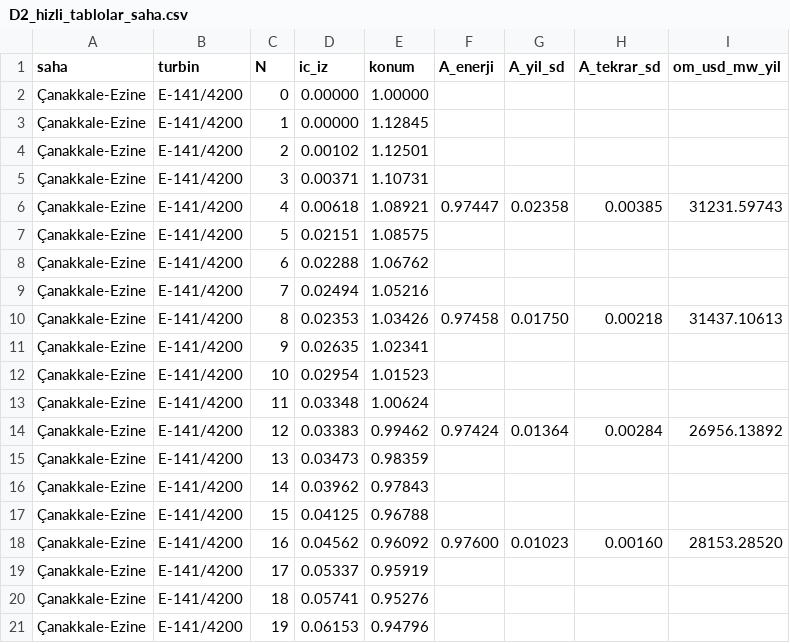
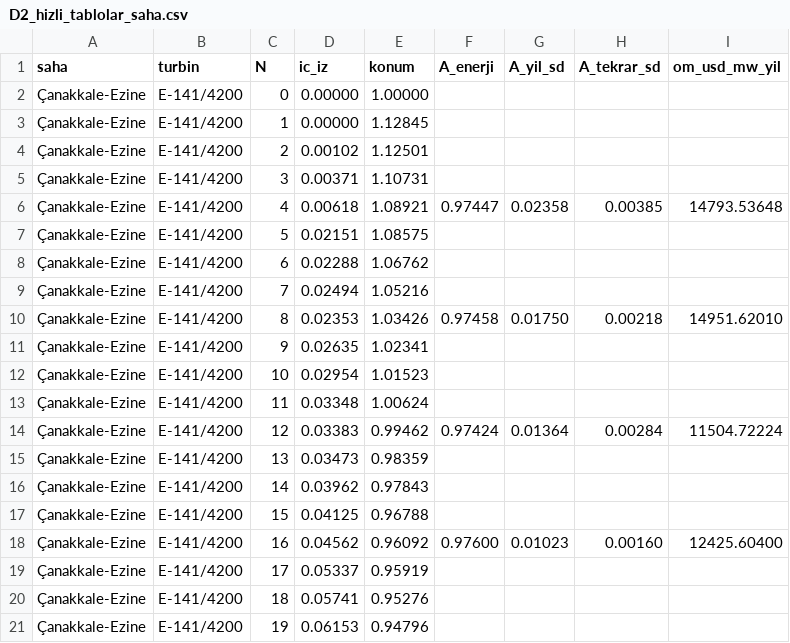
Before and after one commit to ahmethilmigrgl/hibrit-fizibilite, a CSV file: outputs/v3D/D2_hizli_tablolar_saha.csv, drawn as a sheet; only a part is shown; the diff covers the shown part only.

```diff
--- a/outputs/v3D/D2_hizli_tablolar_saha.csv
+++ b/outputs/v3D/D2_hizli_tablolar_saha.csv
@@ -5,3 +5,3 @@
 Çanakkale-Ezine,E-141/4200,3,0.00371,1.10731,,,,
-Çanakkale-Ezine,E-141/4200,4,0.00618,1.08921,0.97447,0.02358,0.00385,31231.59743
+Çanakkale-Ezine,E-141/4200,4,0.00618,1.08921,0.97447,0.02358,0.00385,14793.53648
 Çanakkale-Ezine,E-141/4200,5,0.02151,1.08575,,,,
@@ -9,3 +9,3 @@
 Çanakkale-Ezine,E-141/4200,7,0.02494,1.05216,,,,
-Çanakkale-Ezine,E-141/4200,8,0.02353,1.03426,0.97458,0.01750,0.00218,31437.10613
+Çanakkale-Ezine,E-141/4200,8,0.02353,1.03426,0.97458,0.01750,0.00218,14951.62010
 Çanakkale-Ezine,E-141/4200,9,0.02635,1.02341,,,,
@@ -13,3 +13,3 @@
 Çanakkale-Ezine,E-141/4200,11,0.03348,1.00624,,,,
-Çanakkale-Ezine,E-141/4200,12,0.03383,0.99462,0.97424,0.01364,0.00284,26956.13892
+Çanakkale-Ezine,E-141/4200,12,0.03383,0.99462,0.97424,0.01364,0.00284,11504.72224
 Çanakkale-Ezine,E-141/4200,13,0.03473,0.98359,,,,
@@ -17,3 +17,3 @@
 Çanakkale-Ezine,E-141/4200,15,0.04125,0.96788,,,,
-Çanakkale-Ezine,E-141/4200,16,0.04562,0.96092,0.97600,0.01023,0.00160,28153.28520
+Çanakkale-Ezine,E-141/4200,16,0.04562,0.96092,0.97600,0.01023,0.00160,12425.60400
 Çanakkale-Ezine,E-141/4200,17,0.05337,0.95919,,,,
```
Also changed, not shown: 68 edited cells elsewhere in this file, data/atlas/v3_hizli_tablolar.csv, 26 other files.
